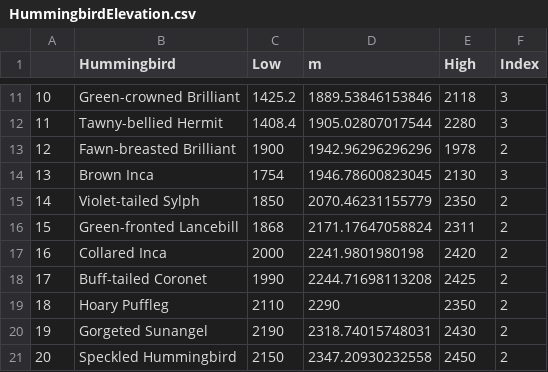
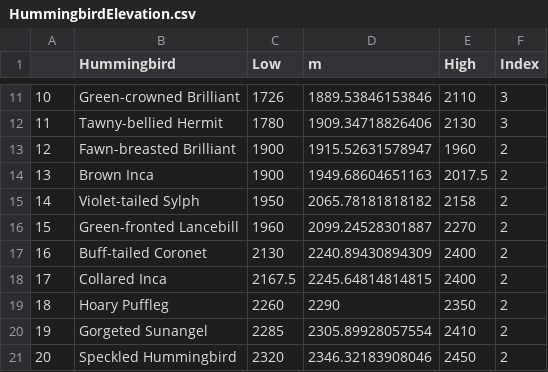
Before and after one commit to bw4sz/Maquipicuna, a CSV file: OutData/HummingbirdElevation.csv, drawn as a sheet; only a part is shown, gaps mark what is left out; the diff covers the shown part only.

```diff
--- a/OutData/HummingbirdElevation.csv
+++ b/OutData/HummingbirdElevation.csv
@@ -11,11 +11,11 @@
-"10","Green-crowned Brilliant",1425.2,1889.53846153846,2118,3
-"11","Tawny-bellied Hermit",1408.4,1905.02807017544,2280,3
-"12","Fawn-breasted Brilliant",1900,1942.96296296296,1978,2
-"13","Brown Inca",1754,1946.78600823045,2130,3
-"14","Violet-tailed Sylph",1850,2070.46231155779,2350,2
-"15","Green-fronted Lancebill",1868,2171.17647058824,2311,2
-"16","Collared Inca",2000,2241.9801980198,2420,2
-"17","Buff-tailed Coronet",1990,2244.71698113208,2425,2
-"18","Hoary Puffleg",2110,2290,2350,2
-"19","Gorgeted Sunangel",2190,2318.74015748031,2430,2
-"20","Speckled Hummingbird",2150,2347.20930232558,2450,2
+"10","Green-crowned Brilliant",1726,1889.53846153846,2110,3
+"11","Tawny-bellied Hermit",1780,1909.34718826406,2130,3
+"12","Fawn-breasted Brilliant",1900,1915.52631578947,1960,2
+"13","Brown Inca",1900,1949.68604651163,2017.5,2
+"14","Violet-tailed Sylph",1950,2065.78181818182,2158,2
+"15","Green-fronted Lancebill",1960,2099.24528301887,2270,2
+"16","Buff-tailed Coronet",2130,2240.89430894309,2400,2
+"17","Collared Inca",2167.5,2245.64814814815,2400,2
+"18","Hoary Puffleg",2260,2290,2350,2
+"19","Gorgeted Sunangel",2285,2305.89928057554,2410,2
+"20","Speckled Hummingbird",2320,2346.32183908046,2450,2
```
Also changed, not shown: 32 edited cells elsewhere in this file, OutData/PlantElevation.csv, 5 other files.
